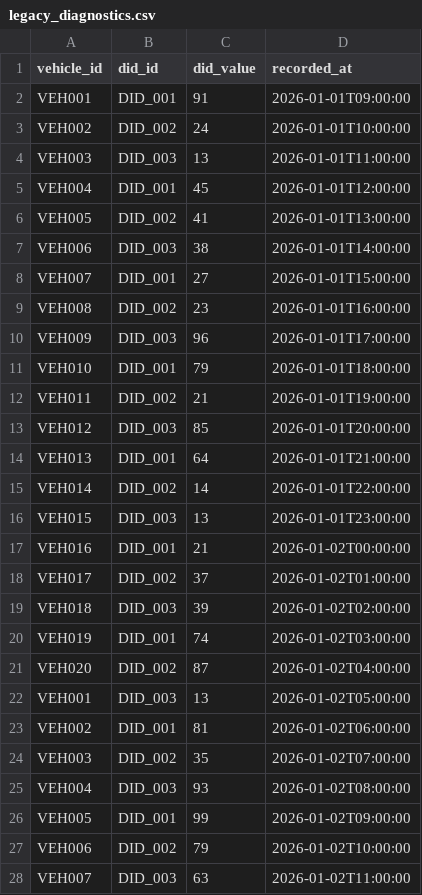
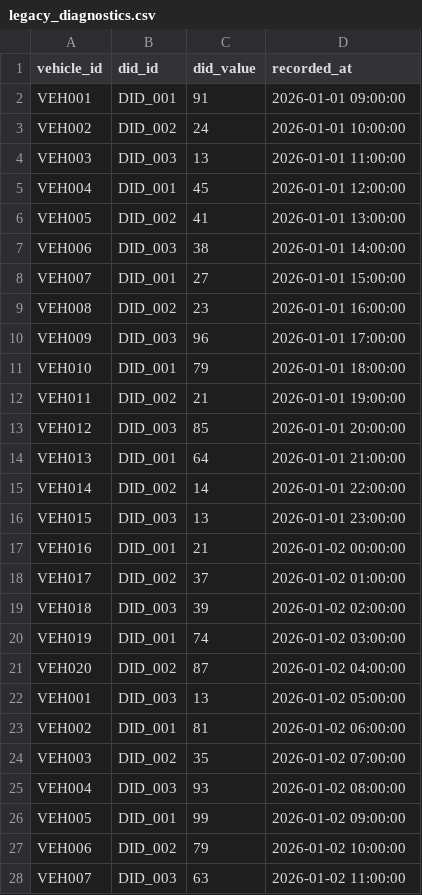
Before and after one commit to amfernandes99/snowflake-diagnostic-migration, a CSV file: data/legacy_diagnostics.csv, drawn as a sheet; only a part is shown; the diff covers the shown part only.

```diff
--- a/data/legacy_diagnostics.csv
+++ b/data/legacy_diagnostics.csv
@@ -1,28 +1,28 @@
 vehicle_id,did_id,did_value,recorded_at
-VEH001,DID_001,91,2026-01-01T09:00:00
-VEH002,DID_002,24,2026-01-01T10:00:00
-VEH003,DID_003,13,2026-01-01T11:00:00
-VEH004,DID_001,45,2026-01-01T12:00:00
-VEH005,DID_002,41,2026-01-01T13:00:00
-VEH006,DID_003,38,2026-01-01T14:00:00
-VEH007,DID_001,27,2026-01-01T15:00:00
-VEH008,DID_002,23,2026-01-01T16:00:00
-VEH009,DID_003,96,2026-01-01T17:00:00
-VEH010,DID_001,79,2026-01-01T18:00:00
-VEH011,DID_002,21,2026-01-01T19:00:00
-VEH012,DID_003,85,2026-01-01T20:00:00
-VEH013,DID_001,64,2026-01-01T21:00:00
-VEH014,DID_002,14,2026-01-01T22:00:00
-VEH015,DID_003,13,2026-01-01T23:00:00
-VEH016,DID_001,21,2026-01-02T00:00:00
-VEH017,DID_002,37,2026-01-02T01:00:00
-VEH018,DID_003,39,2026-01-02T02:00:00
-VEH019,DID_001,74,2026-01-02T03:00:00
-VEH020,DID_002,87,2026-01-02T04:00:00
-VEH001,DID_003,13,2026-01-02T05:00:00
-VEH002,DID_001,81,2026-01-02T06:00:00
-VEH003,DID_002,35,2026-01-02T07:00:00
-VEH004,DID_003,93,2026-01-02T08:00:00
-VEH005,DID_001,99,2026-01-02T09:00:00
-VEH006,DID_002,79,2026-01-02T10:00:00
-VEH007,DID_003,63,2026-01-02T11:00:00
+VEH001,DID_001,91,2026-01-01 09:00:00
+VEH002,DID_002,24,2026-01-01 10:00:00
+VEH003,DID_003,13,2026-01-01 11:00:00
+VEH004,DID_001,45,2026-01-01 12:00:00
+VEH005,DID_002,41,2026-01-01 13:00:00
+VEH006,DID_003,38,2026-01-01 14:00:00
+VEH007,DID_001,27,2026-01-01 15:00:00
+VEH008,DID_002,23,2026-01-01 16:00:00
+VEH009,DID_003,96,2026-01-01 17:00:00
+VEH010,DID_001,79,2026-01-01 18:00:00
+VEH011,DID_002,21,2026-01-01 19:00:00
+VEH012,DID_003,85,2026-01-01 20:00:00
+VEH013,DID_001,64,2026-01-01 21:00:00
+VEH014,DID_002,14,2026-01-01 22:00:00
+VEH015,DID_003,13,2026-01-01 23:00:00
+VEH016,DID_001,21,2026-01-02 00:00:00
+VEH017,DID_002,37,2026-01-02 01:00:00
+VEH018,DID_003,39,2026-01-02 02:00:00
+VEH019,DID_001,74,2026-01-02 03:00:00
+VEH020,DID_002,87,2026-01-02 04:00:00
+VEH001,DID_003,13,2026-01-02 05:00:00
+VEH002,DID_001,81,2026-01-02 06:00:00
+VEH003,DID_002,35,2026-01-02 07:00:00
+VEH004,DID_003,93,2026-01-02 08:00:00
+VEH005,DID_001,99,2026-01-02 09:00:00
+VEH006,DID_002,79,2026-01-02 10:00:00
+VEH007,DID_003,63,2026-01-02 11:00:00
```
Also changed, not shown: 73 edited cells elsewhere in this file, data/replacement_diagnostics.csv, 3 other files.
